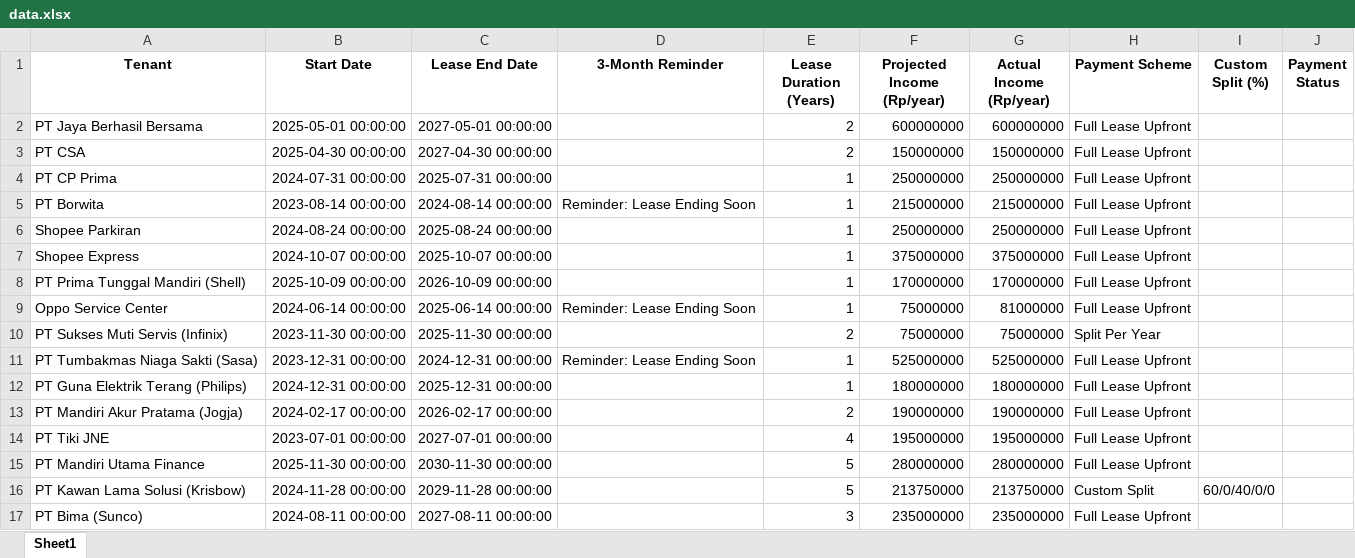
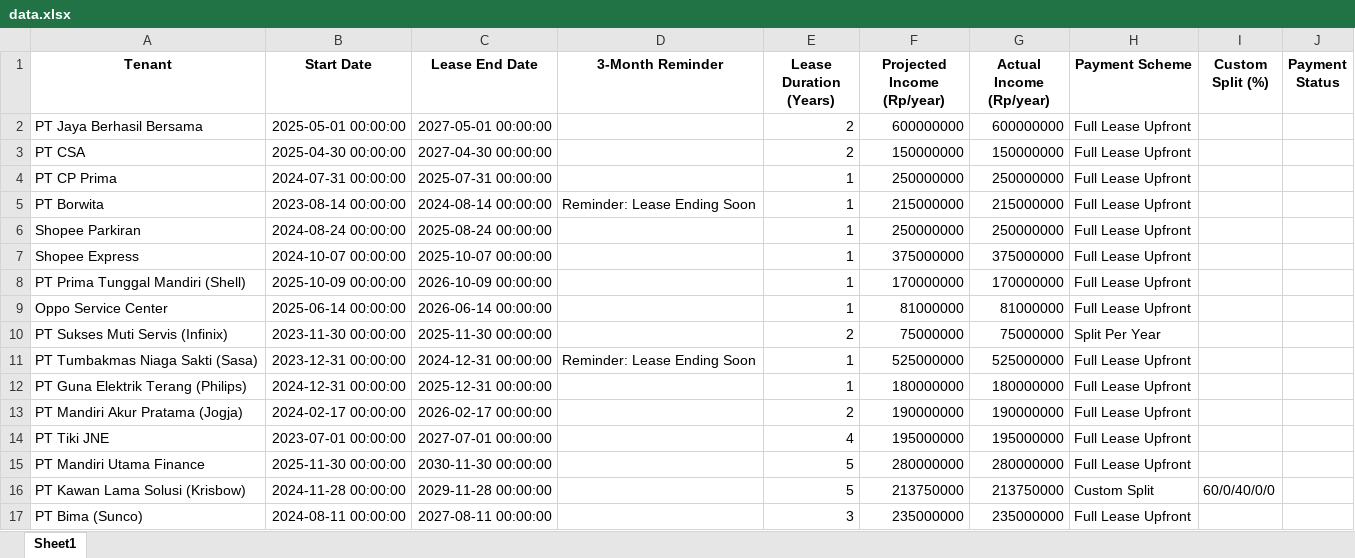
Before and after one commit to bryantimothy7/rental-dashboard, an Excel workbook: data.xlsx, sheet Sheet1, drawn as a sheet; values as stored, in another font and other column widths than the file's, no borders; the diff names each change by its address in the sheet, - before the commit and + after, or states it on an @@ line.

Commit message:
Update data from Streamlit app

```diff
--- a/data.xlsx (sheet Sheet1)
+++ b/data.xlsx (sheet Sheet1)
-B9 (Start Date): 2024-06-14 00:00:00
+B9 (Start Date): 2025-06-14 00:00:00
-C9 (Lease End Date): 2025-06-14 00:00:00
+C9 (Lease End Date): 2026-06-14 00:00:00
-D9 (3-Month Reminder): Reminder: Lease Ending Soon
+D9 (3-Month Reminder): (empty)
-F9 (Projected Income (Rp/year)): 75000000
+F9 (Projected Income (Rp/year)): 81000000
```
